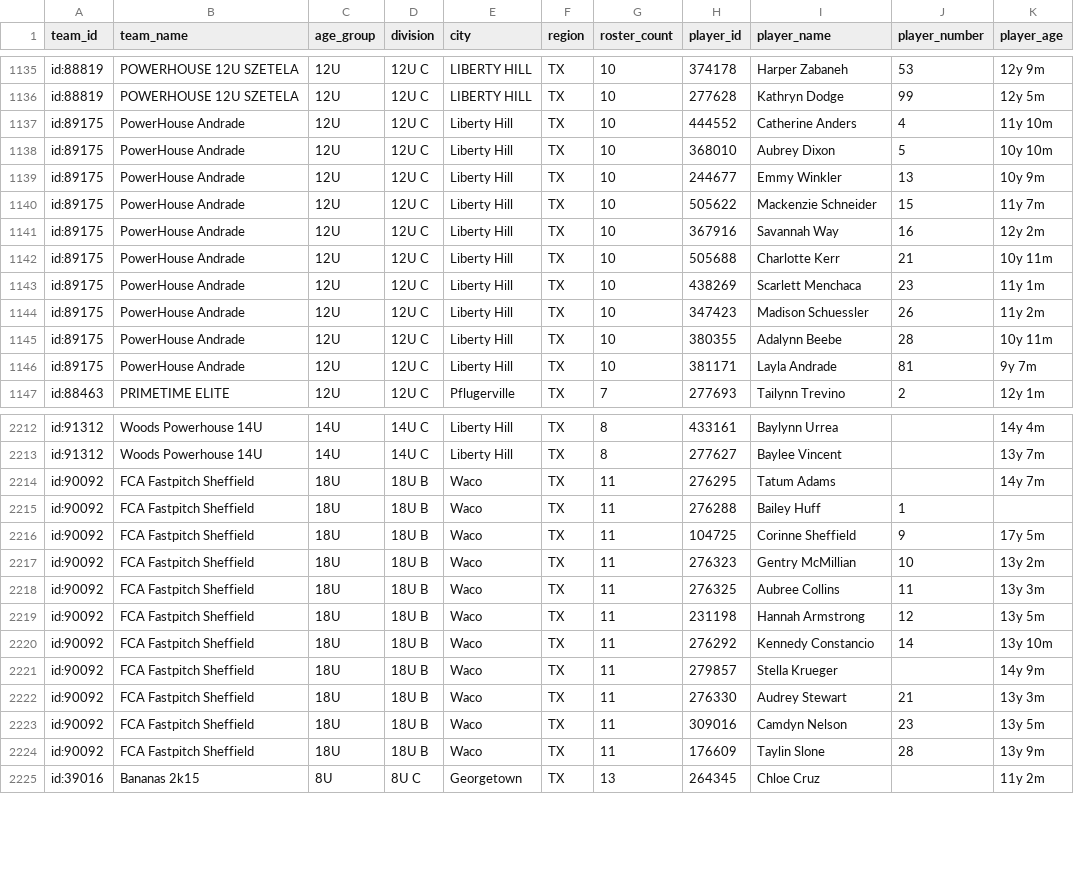
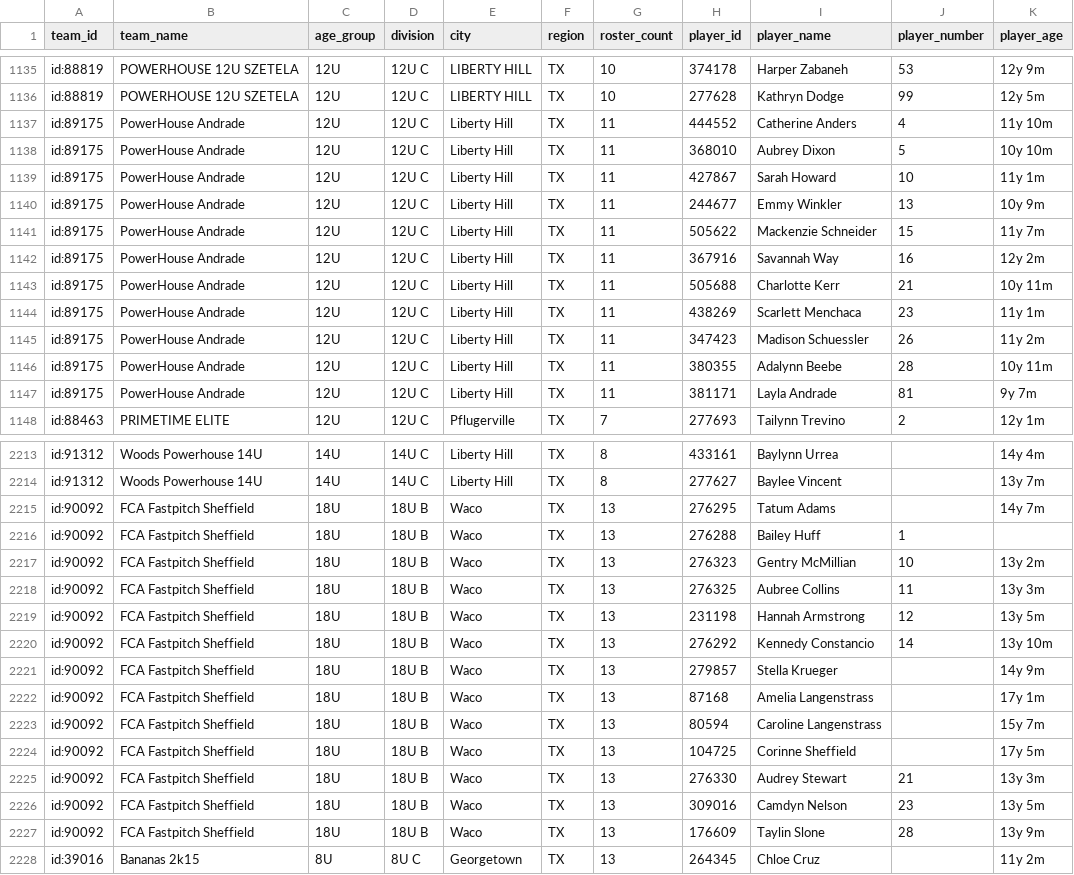
Before and after one commit to jeremiah9980/ncs-monitor, a CSV file: reports/team-list.csv, drawn as a sheet; only a part is shown, gaps mark what is left out; the diff covers the shown part only.

```diff
--- a/reports/team-list.csv
+++ b/reports/team-list.csv
@@ -1136,12 +1136,13 @@ id:88819,POWERHOUSE 12U SZETELA,12U,12U C,LIBERTY HILL,TX,10,374178,Harper Zaban
 id:88819,POWERHOUSE 12U SZETELA,12U,12U C,LIBERTY HILL,TX,10,277628,Kathryn Dodge,99,12y 5m
-id:89175,PowerHouse Andrade,12U,12U C,Liberty Hill,TX,10,444552,Catherine Anders,4,11y 10m
-id:89175,PowerHouse Andrade,12U,12U C,Liberty Hill,TX,10,368010,Aubrey Dixon,5,10y 10m
-id:89175,PowerHouse Andrade,12U,12U C,Liberty Hill,TX,10,244677,Emmy Winkler,13,10y 9m
-id:89175,PowerHouse Andrade,12U,12U C,Liberty Hill,TX,10,505622,Mackenzie Schneider,15,11y 7m
-id:89175,PowerHouse Andrade,12U,12U C,Liberty Hill,TX,10,367916,Savannah Way,16,12y 2m
-id:89175,PowerHouse Andrade,12U,12U C,Liberty Hill,TX,10,505688,Charlotte Kerr,21,10y 11m
-id:89175,PowerHouse Andrade,12U,12U C,Liberty Hill,TX,10,438269,Scarlett Menchaca,23,11y 1m
-id:89175,PowerHouse Andrade,12U,12U C,Liberty Hill,TX,10,347423,Madison Schuessler,26,11y 2m
-id:89175,PowerHouse Andrade,12U,12U C,Liberty Hill,TX,10,380355,Adalynn Beebe,28,10y 11m
-id:89175,PowerHouse Andrade,12U,12U C,Liberty Hill,TX,10,381171,Layla Andrade,81,9y 7m
+id:89175,PowerHouse Andrade,12U,12U C,Liberty Hill,TX,11,444552,Catherine Anders,4,11y 10m
+id:89175,PowerHouse Andrade,12U,12U C,Liberty Hill,TX,11,368010,Aubrey Dixon,5,10y 10m
+id:89175,PowerHouse Andrade,12U,12U C,Liberty Hill,TX,11,427867,Sarah Howard,10,11y 1m
+id:89175,PowerHouse Andrade,12U,12U C,Liberty Hill,TX,11,244677,Emmy Winkler,13,10y 9m
+id:89175,PowerHouse Andrade,12U,12U C,Liberty Hill,TX,11,505622,Mackenzie Schneider,15,11y 7m
+id:89175,PowerHouse Andrade,12U,12U C,Liberty Hill,TX,11,367916,Savannah Way,16,12y 2m
+id:89175,PowerHouse Andrade,12U,12U C,Liberty Hill,TX,11,505688,Charlotte Kerr,21,10y 11m
+id:89175,PowerHouse Andrade,12U,12U C,Liberty Hill,TX,11,438269,Scarlett Menchaca,23,11y 1m
+id:89175,PowerHouse Andrade,12U,12U C,Liberty Hill,TX,11,347423,Madison Schuessler,26,11y 2m
+id:89175,PowerHouse Andrade,12U,12U C,Liberty Hill,TX,11,380355,Adalynn Beebe,28,10y 11m
+id:89175,PowerHouse Andrade,12U,12U C,Liberty Hill,TX,11,381171,Layla Andrade,81,9y 7m
 id:88463,PRIMETIME ELITE,12U,12U C,Pflugerville,TX,7,277693,Tailynn Trevino,2,12y 1m
@@ -2213,13 +2214,15 @@ id:91312,Woods Powerhouse 14U,14U,14U C,Liberty Hill,TX,8,433161,Baylynn Urrea,,
 id:91312,Woods Powerhouse 14U,14U,14U C,Liberty Hill,TX,8,277627,Baylee Vincent,,13y 7m
-id:90092,FCA Fastpitch Sheffield,18U,18U B,Waco,TX,11,276295,Tatum Adams,,14y 7m
-id:90092,FCA Fastpitch Sheffield,18U,18U B,Waco,TX,11,276288,Bailey Huff,1,
-id:90092,FCA Fastpitch Sheffield,18U,18U B,Waco,TX,11,104725,Corinne Sheffield,9,17y 5m
-id:90092,FCA Fastpitch Sheffield,18U,18U B,Waco,TX,11,276323,Gentry McMillian,10,13y 2m
-id:90092,FCA Fastpitch Sheffield,18U,18U B,Waco,TX,11,276325,Aubree Collins,11,13y 3m
-id:90092,FCA Fastpitch Sheffield,18U,18U B,Waco,TX,11,231198,Hannah Armstrong,12,13y 5m
-id:90092,FCA Fastpitch Sheffield,18U,18U B,Waco,TX,11,276292,Kennedy Constancio,14,13y 10m
-id:90092,FCA Fastpitch Sheffield,18U,18U B,Waco,TX,11,279857,Stella Krueger,,14y 9m
-id:90092,FCA Fastpitch Sheffield,18U,18U B,Waco,TX,11,276330,Audrey Stewart,21,13y 3m
-id:90092,FCA Fastpitch Sheffield,18U,18U B,Waco,TX,11,309016,Camdyn Nelson,23,13y 5m
-id:90092,FCA Fastpitch Sheffield,18U,18U B,Waco,TX,11,176609,Taylin Slone,28,13y 9m
+id:90092,FCA Fastpitch Sheffield,18U,18U B,Waco,TX,13,276295,Tatum Adams,,14y 7m
+id:90092,FCA Fastpitch Sheffield,18U,18U B,Waco,TX,13,276288,Bailey Huff,1,
+id:90092,FCA Fastpitch Sheffield,18U,18U B,Waco,TX,13,276323,Gentry McMillian,10,13y 2m
+id:90092,FCA Fastpitch Sheffield,18U,18U B,Waco,TX,13,276325,Aubree Collins,11,13y 3m
+id:90092,FCA Fastpitch Sheffield,18U,18U B,Waco,TX,13,231198,Hannah Armstrong,12,13y 5m
+id:90092,FCA Fastpitch Sheffield,18U,18U B,Waco,TX,13,276292,Kennedy Constancio,14,13y 10m
+id:90092,FCA Fastpitch Sheffield,18U,18U B,Waco,TX,13,279857,Stella Krueger,,14y 9m
+id:90092,FCA Fastpitch Sheffield,18U,18U B,Waco,TX,13,87168,Amelia Langenstrass,,17y 1m
+id:90092,FCA Fastpitch Sheffield,18U,18U B,Waco,TX,13,80594,Caroline Langenstrass,,15y 7m
+id:90092,FCA Fastpitch Sheffield,18U,18U B,Waco,TX,13,104725,Corinne Sheffield,,17y 5m
+id:90092,FCA Fastpitch Sheffield,18U,18U B,Waco,TX,13,276330,Audrey Stewart,21,13y 3m
+id:90092,FCA Fastpitch Sheffield,18U,18U B,Waco,TX,13,309016,Camdyn Nelson,23,13y 5m
+id:90092,FCA Fastpitch Sheffield,18U,18U B,Waco,TX,13,176609,Taylin Slone,28,13y 9m
 id:39016,Bananas 2k15,8U,8U C,Georgetown,TX,13,264345,Chloe Cruz,,11y 2m
```
Also changed, not shown: 13 moved rows elsewhere in this file, reports/changelog.csv, 4 other files.
